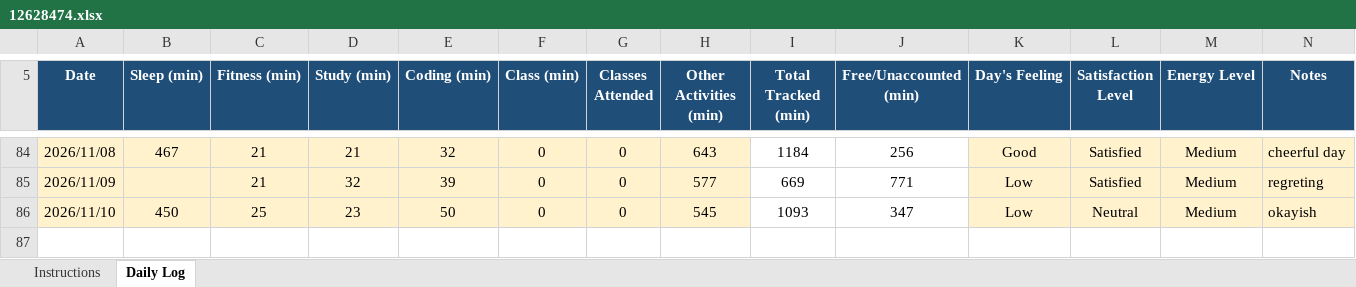
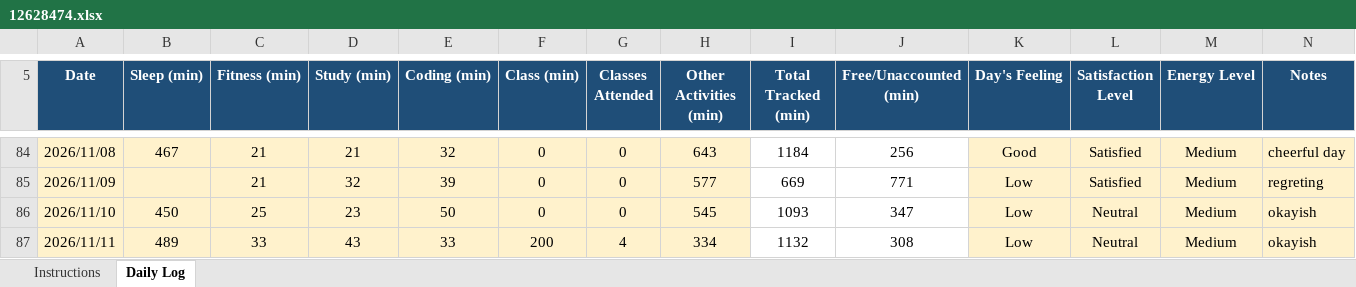
Before and after one commit to drishtisharma0263-cyber/776, an Excel workbook: 12628474.xlsx, sheet Daily Log, drawn as a sheet; only a part is shown, gaps mark what is left out; values as stored, in another font and other column widths than the file's, no borders; conditional formats not drawn; the diff names each change by its address in the sheet, - before the commit and + after, or states it on an @@ line.

Commit message:
updated on nov11

```diff
--- a/12628474.xlsx (sheet Daily Log)
+++ b/12628474.xlsx (sheet Daily Log)
+row 87: 2026/11/11 | 489 | 33 | 43 | 33 | 200 | 4 | 334 | 1132 | 308 | Low | Neutral | Medium | okayish
```
